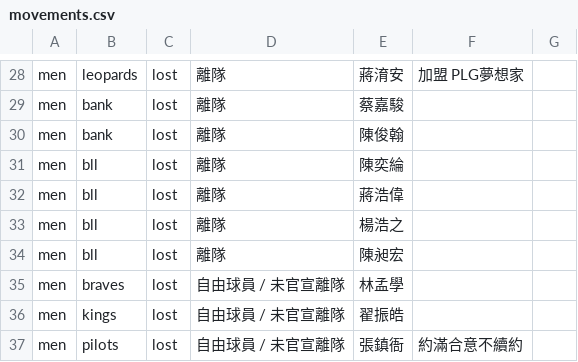
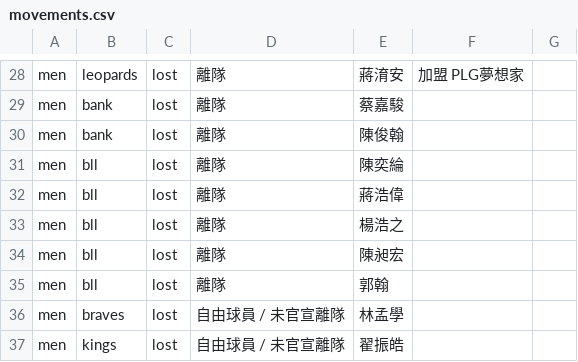
Before and after one commit to SamBasketballTW/sambball, a CSV file: data/movements.csv, drawn as a sheet; only a part is shown, gaps mark what is left out; the shorter side is filled out with more unchanged rows; the diff names each change by its address in the sheet, - before the commit and + after, or states it on an @@ line.

```diff
--- a/data/movements.csv
+++ b/data/movements.csv
+row 35: men | bll | lost | 離隊 | 郭翰
```
Also changed, not shown: data/rosters.csv.
